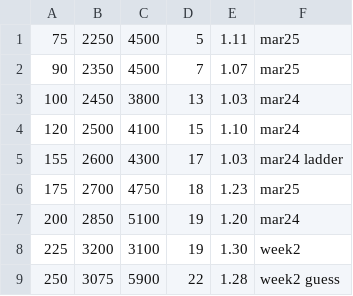
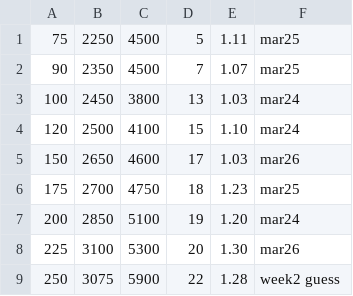
Before and after one commit to ligerbots/Rebuilt2026, a CSV file: src/main/deploy/lookupTables/hub_shot_lookup_table.csv, drawn as a sheet.

Commit message:
shot tune

```diff
--- a/src/main/deploy/lookupTables/hub_shot_lookup_table.csv
+++ b/src/main/deploy/lookupTables/hub_shot_lookup_table.csv
@@ -4,6 +4,6 @@
 120,2500,4100,15,1.10,mar24
-155,2600,4300,17,1.03,mar24 ladder
+150,2650,4600,17,1.03,mar26
 175,2700,4750,18,1.23,mar25
 200,2850,5100,19,1.20,mar24
-225,3200,3100,19,1.30,week2
+225,3100,5300,20,1.30,mar26
 250,3075,5900,22,1.28,week2 guess
```
